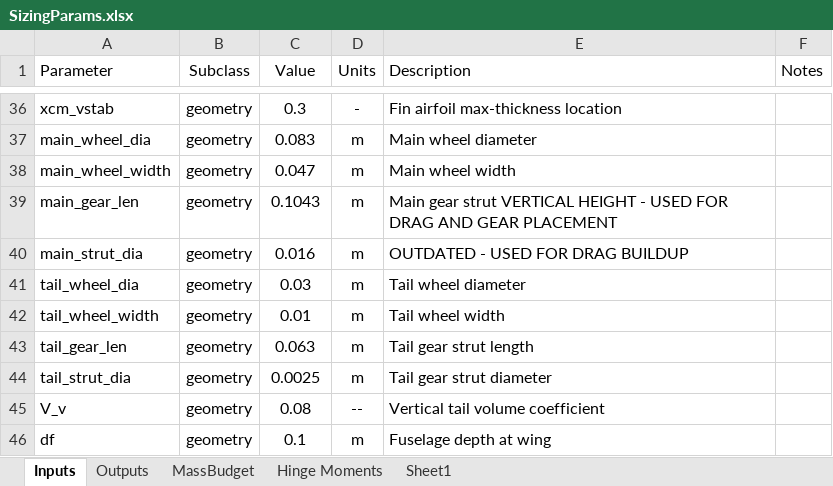
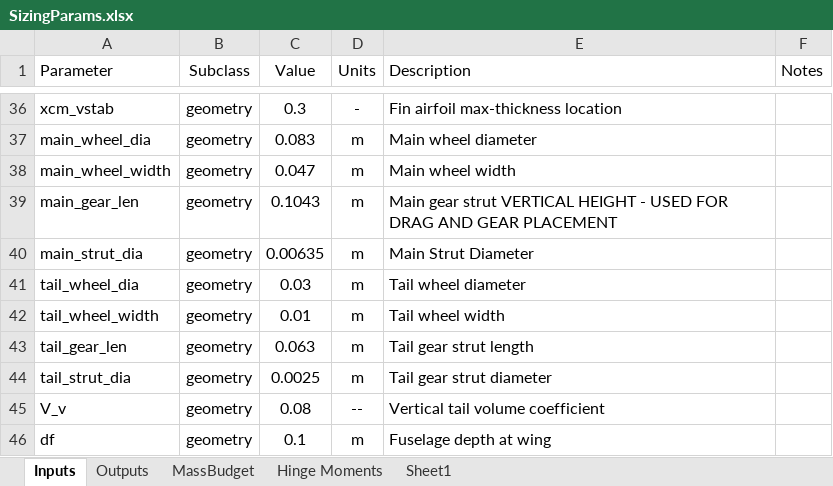
Before and after one commit to HudsonReynolds/451-DBF-Team01, an Excel workbook: SizingParams.xlsx, sheet Inputs, drawn as a sheet; only a part is shown, gaps mark what is left out; values as stored, in another font and other column widths than the file's, no borders; table styles not drawn; the diff names each change by its address in the sheet, - before the commit and + after, or states it on an @@ line.

Commit message:
h
h

```diff
--- a/SizingParams.xlsx (sheet Inputs)
+++ b/SizingParams.xlsx (sheet Inputs)
-C40 (Value): 0.016
+C40 (Value): 0.00635
-E40 (Description): OUTDATED - USED FOR DRAG BUILDUP
+E40 (Description): Main Strut Diameter
```
